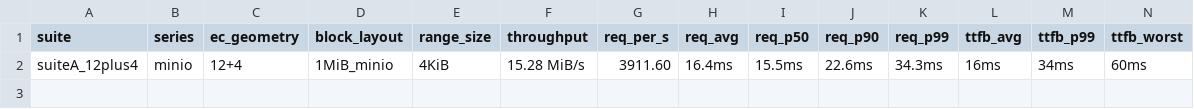
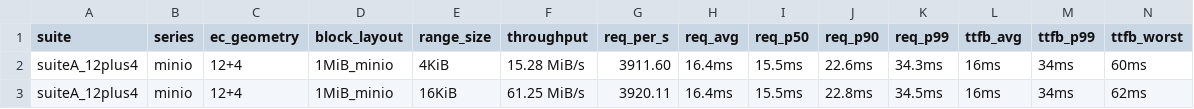
Before and after one commit to marshawcoco/rustfs, a TSV file: range_summary.tsv, drawn as a sheet; the diff names each change by its address in the sheet, - before the commit and + after, or states it on an @@ line.

Commit message:
bench(i5-gap): suiteA_12plus4 minio range=16KiB

```diff
--- a/range_summary.tsv
+++ b/range_summary.tsv
+row 3: suiteA_12plus4 | minio | 12+4 | 1MiB_minio | 16KiB | 61.25 MiB/s | 3920.11 | 16.4ms | 15.5ms | 22.8ms | 34.5ms | 16ms | 34ms | 62ms
```
Also changed, not shown: 4 other files.
